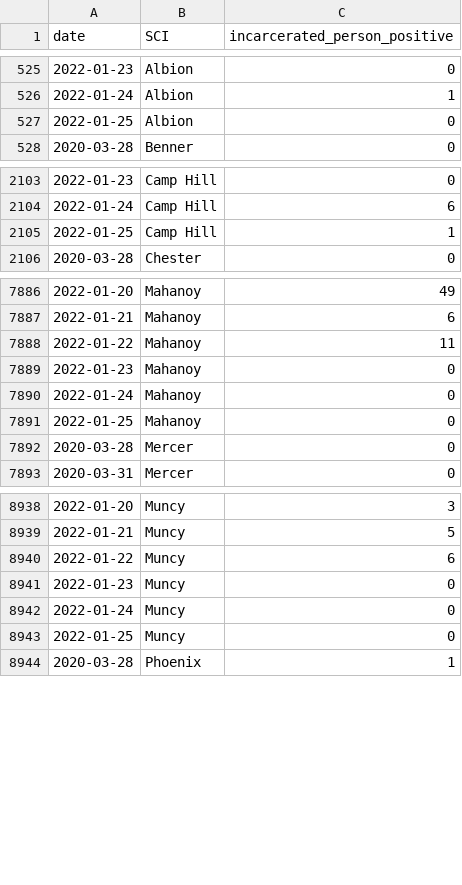
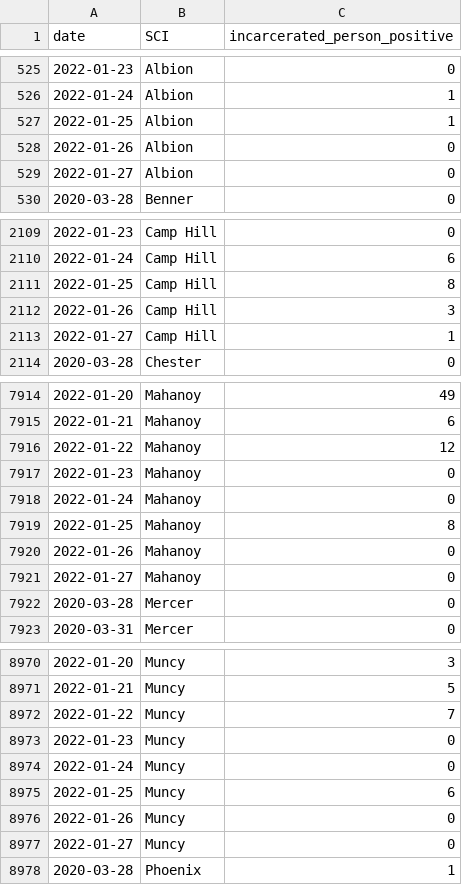
Before and after one commit to jmparelman/PA-SCI_COVID19, a CSV file: data/latest_data/PA_DOC_dashboard_cases.csv, drawn as a sheet; only a part is shown, gaps mark what is left out; the diff covers the shown part only.

```diff
--- a/data/latest_data/PA_DOC_dashboard_cases.csv
+++ b/data/latest_data/PA_DOC_dashboard_cases.csv
@@ -526,3 +526,5 @@ date,SCI,incarcerated_person_positive
 2022-01-24,Albion,1
-2022-01-25,Albion,0
+2022-01-25,Albion,1
+2022-01-26,Albion,0
+2022-01-27,Albion,0
 2020-03-28,Benner,0
@@ -2104,3 +2110,5 @@ date,SCI,incarcerated_person_positive
 2022-01-24,Camp Hill,6
-2022-01-25,Camp Hill,1
+2022-01-25,Camp Hill,8
+2022-01-26,Camp Hill,3
+2022-01-27,Camp Hill,1
 2020-03-28,Chester,0
@@ -7887,6 +7915,8 @@ date,SCI,incarcerated_person_positive
 2022-01-21,Mahanoy,6
-2022-01-22,Mahanoy,11
+2022-01-22,Mahanoy,12
 2022-01-23,Mahanoy,0
 2022-01-24,Mahanoy,0
-2022-01-25,Mahanoy,0
+2022-01-25,Mahanoy,8
+2022-01-26,Mahanoy,0
+2022-01-27,Mahanoy,0
 2020-03-28,Mercer,0
@@ -8939,6 +8971,8 @@ date,SCI,incarcerated_person_positive
 2022-01-21,Muncy,5
-2022-01-22,Muncy,6
+2022-01-22,Muncy,7
 2022-01-23,Muncy,0
 2022-01-24,Muncy,0
-2022-01-25,Muncy,0
+2022-01-25,Muncy,6
+2022-01-26,Muncy,0
+2022-01-27,Muncy,0
 2020-03-28,Phoenix,1
```
Also changed, not shown: 42 added rows and 23 edited cells elsewhere in this file, data/latest_data/PA_DOC_dashboard_latest.csv.
